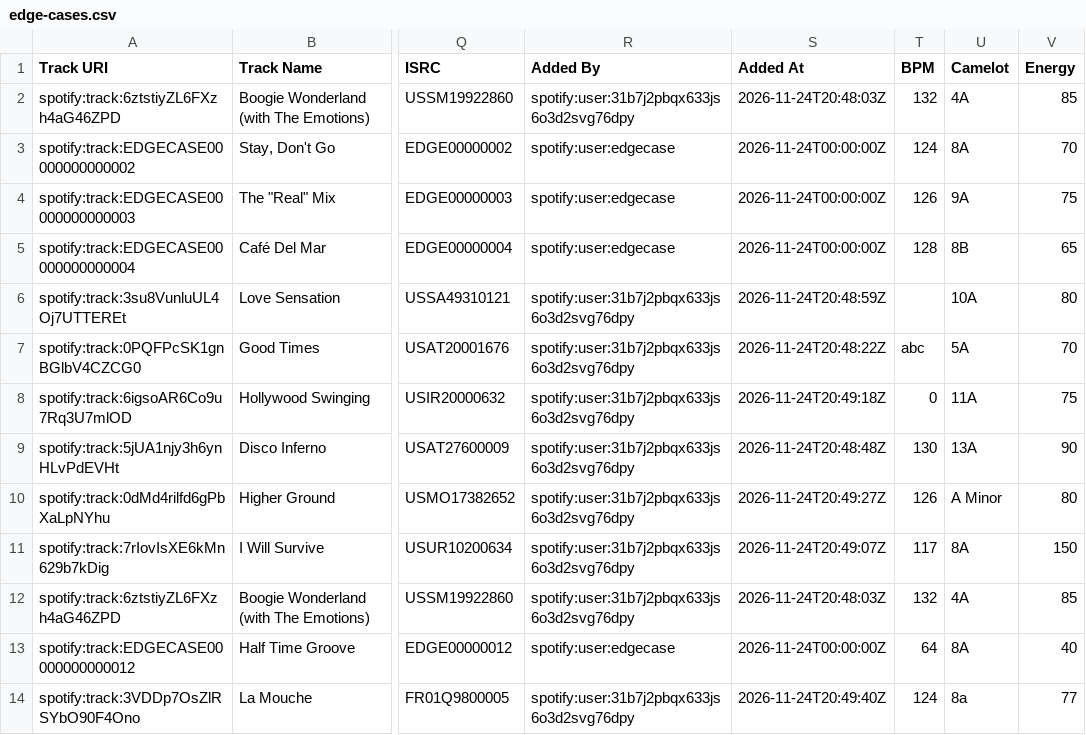
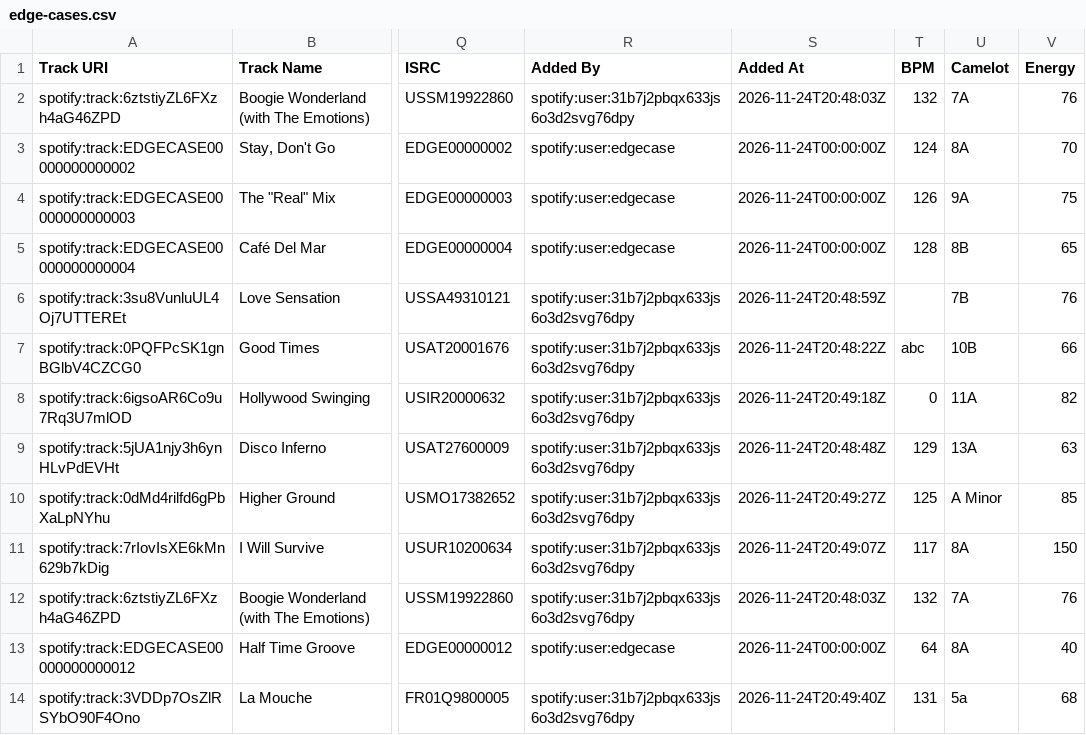
Before and after one commit to Arpit-Ahuja-293/ShuffleSet, a CSV file: data/samples/edge-cases.csv, drawn as a sheet; only a part is shown, gaps mark what is left out; the diff names each change by its address in the sheet, - before the commit and + after, or states it on an @@ line.

```diff
--- a/data/samples/edge-cases.csv
+++ b/data/samples/edge-cases.csv
-U2 (Camelot): 4A
+U2 (Camelot): 7A
-V2 (Energy): 85
+V2 (Energy): 76
-U6 (Camelot): 10A
+U6 (Camelot): 7B
-V6 (Energy): 80
+V6 (Energy): 76
-U7 (Camelot): 5A
+U7 (Camelot): 10B
-V7 (Energy): 70
+V7 (Energy): 66
-V8 (Energy): 75
+V8 (Energy): 82
-T9 (BPM): 130
+T9 (BPM): 129
-V9 (Energy): 90
+V9 (Energy): 63
-T10 (BPM): 126
+T10 (BPM): 125
-V10 (Energy): 80
+V10 (Energy): 85
-U12 (Camelot): 4A
+U12 (Camelot): 7A
-V12 (Energy): 85
+V12 (Energy): 76
-T14 (BPM): 124
+T14 (BPM): 131
-U14 (Camelot): 8a
+U14 (Camelot): 5a
-V14 (Energy): 77
+V14 (Energy): 68
```
Also changed, not shown: data/samples/bad-header.csv, 3 other files.
